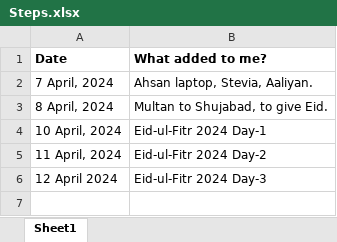
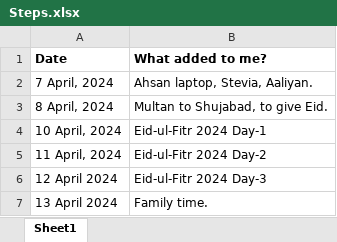
Before and after one commit to waqarakrambhutta/Steps, an Excel workbook: Steps.xlsx, sheet Sheet1, drawn as a sheet; values as stored, in another font and other column widths than the file's, no borders; the diff names each change by its address in the sheet, - before the commit and + after, or states it on an @@ line.

Commit message:
Apr 13 2024

```diff
--- a/Steps.xlsx (sheet Sheet1)
+++ b/Steps.xlsx (sheet Sheet1)
+row 7: 13 April 2024 | Family time.
```
